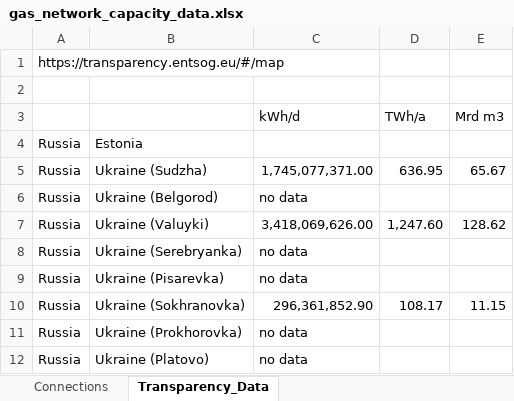
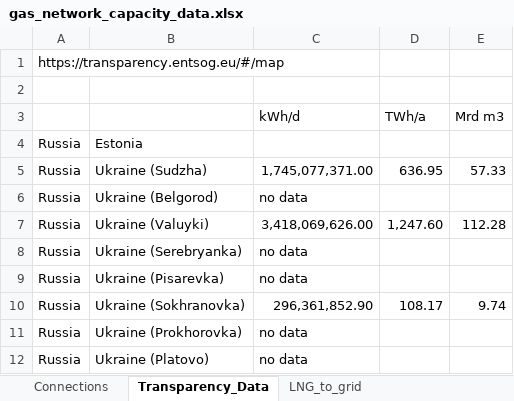
Before and after one commit to CSEI-EU/gas_infrastructure_model, an Excel workbook: 01_data/01_input_data/01_raw/01_Russian_War_Case/gas_network_capacity_data.xlsx, sheet Transparency_Data, drawn as a sheet; values as stored, in another font and other column widths than the file's, no borders; the diff names each change by its address in the sheet, - before the commit and + after, or states it on an @@ line.

```diff
--- a/01_data/01_input_data/01_raw/01_Russian_War_Case/gas_network_capacity_data.xlsx (sheet Transparency_Data)
+++ b/01_data/01_input_data/01_raw/01_Russian_War_Case/gas_network_capacity_data.xlsx (sheet Transparency_Data)
+sheet tab: LNG_to_grid
-E5 (Mrd m3): 65.67
+E5 (Mrd m3): 57.33
-E7 (Mrd m3): 128.62
+E7 (Mrd m3): 112.28
-E10 (Mrd m3): 11.15
+E10 (Mrd m3): 9.74
```
Also changed, not shown: 01_data/01_input_data/02_processed/Gas_Import_Russian_Invasion.xlsx.
